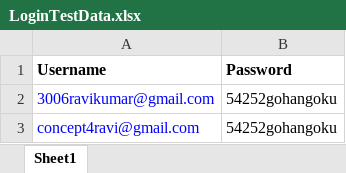
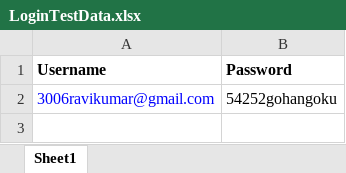
Before and after one commit to concept4ravi/Testing2, an Excel workbook: src/LoginTestData.xlsx, sheet Sheet1, drawn as a sheet; values as stored, in another font and other column widths than the file's, no borders; the diff names each change by its address in the sheet, - before the commit and + after, or states it on an @@ line.

```diff
--- a/src/LoginTestData.xlsx (sheet Sheet1)
+++ b/src/LoginTestData.xlsx (sheet Sheet1)
-row 3: concept4ravi@gmail.com | 54252gohangoku
```
Also changed, not shown: 52 other files.
